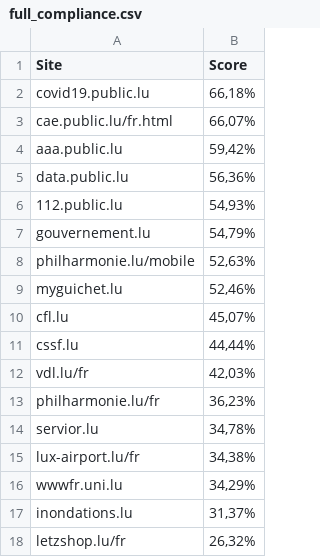
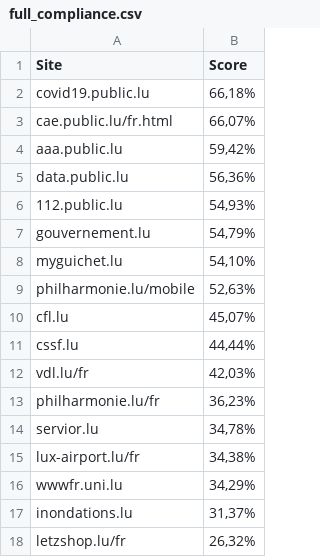
Before and after one commit to accessibility-luxembourg/accessibilite.public.lu, a CSV file: content/news/datasource/full_compliance.csv, drawn as a sheet.

```diff
--- a/content/news/datasource/full_compliance.csv
+++ b/content/news/datasource/full_compliance.csv
@@ -7,4 +7,4 @@ data.public.lu;56,36%
 gouvernement.lu;54,79%
+myguichet.lu;54,10%
 philharmonie.lu/mobile ;52,63%
-myguichet.lu;52,46%
 cfl.lu;45,07%
```
Also changed, not shown: content/news/datasource/full_themes.csv, 2 other files.
